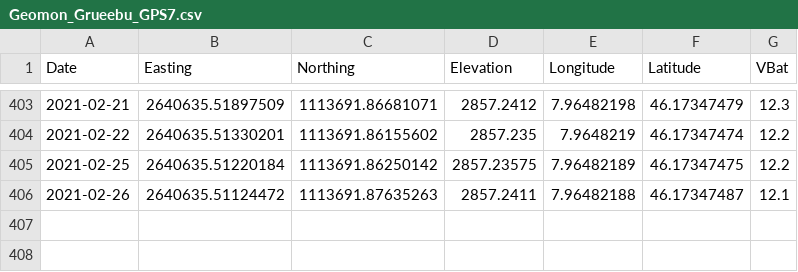
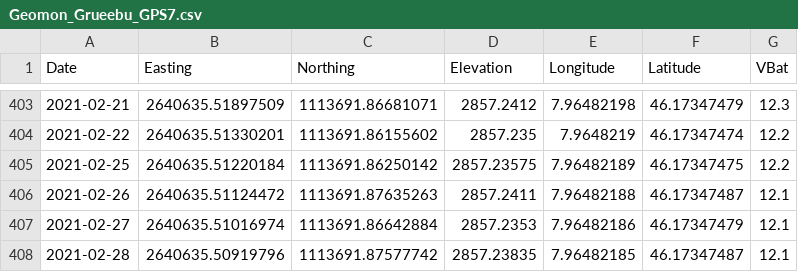
Before and after one commit to bafu-DF/geomondata, a CSV file: Geomon_Grueebu_GPS7.csv, drawn as a sheet; only a part is shown, gaps mark what is left out; the diff names each change by its address in the sheet, - before the commit and + after, or states it on an @@ line.

Commit message:
GitHub Values Update for 2021-02-28 21:45:43

```diff
--- a/Geomon_Grueebu_GPS7.csv
+++ b/Geomon_Grueebu_GPS7.csv
+row 407: 2021-02-27 | 2640635.51016974 | 1113691.86642884 | 2857.2353 | 7.96482186 | 46.17347479 | 12.1
+row 408: 2021-02-28 | 2640635.50919796 | 1113691.87577742 | 2857.23835 | 7.96482185 | 46.17347487 | 12.1
```
Also changed, not shown: Geomon_Grueebu_GPS1.csv, Geomon_Grueebu_GPS3.csv, 1 other file.
